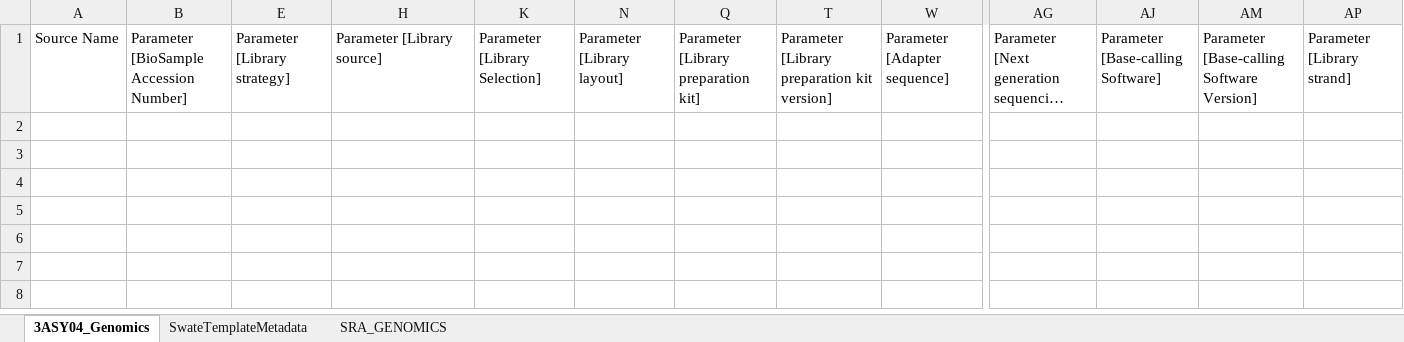
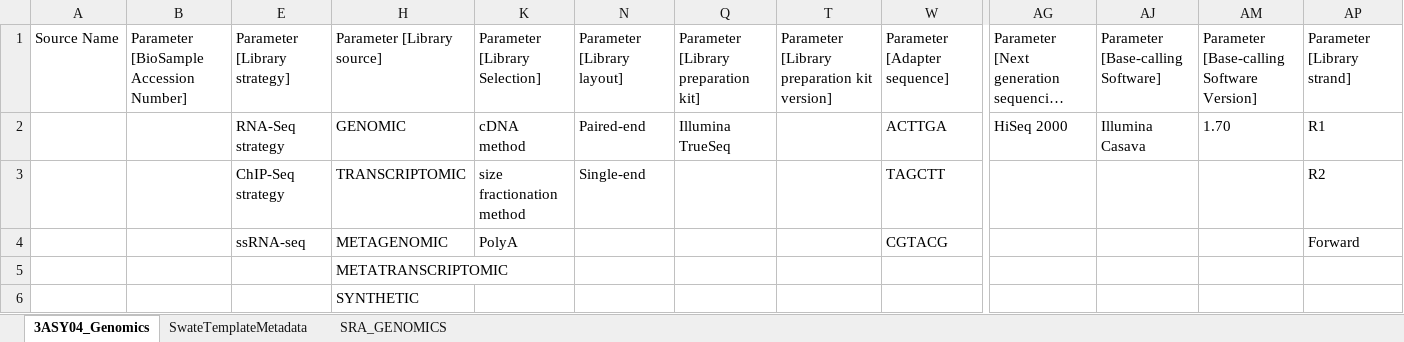
Before and after one commit to nfdi4plants/Swate-templates, an Excel workbook: templates/3ASY04_Genomics/3ASY04_Genomics.xlsx, sheet 3ASY04_Genomics, drawn as a sheet; only a part is shown, gaps mark what is left out; long unchanged cells end in …; values as stored, in another font and other column widths than the file's, no borders; table styles not drawn; rows hold the shown columns only; the diff names each change by its address in the sheet, - before the commit and + after, or states it on an @@ line.

```diff
--- a/templates/3ASY04_Genomics/3ASY04_Genomics.xlsx (sheet 3ASY04_Genomics)
+++ b/templates/3ASY04_Genomics/3ASY04_Genomics.xlsx (sheet 3ASY04_Genomics)
+row 2:  |  | RNA-Seq strategy | GENOMIC | cDNA method | Paired-end | Illumina TrueSeq |  | ACTTGA | HiSeq 2000 | Illumina Casava | 1.70 | R1
+row 3:  |  | ChIP-Seq strategy | TRANSCRIPTOMIC | size fractionation method | Single-end |  |  | TAGCTT |  |  |  | R2
+row 4:  |  | ssRNA-seq | METAGENOMIC | PolyA |  |  |  | CGTACG |  |  |  | Forward
+row 5:  |  |  | METATRANSCRIPTOMIC
+row 6:  |  |  | SYNTHETIC
```
Also changed, not shown: sheet SwateTemplateMetadata, templates/3ASY01_RNASeq/3ASY01_RNASeq.xlsx.
